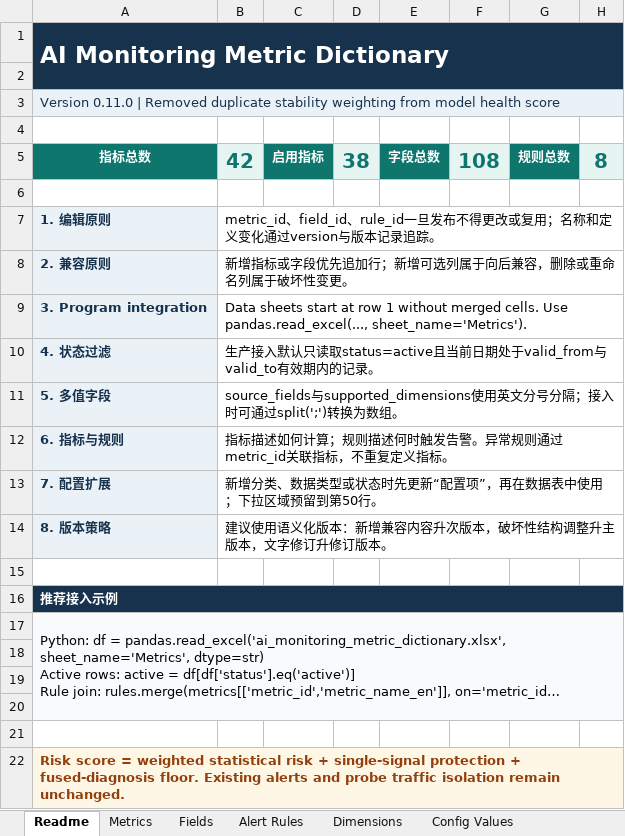
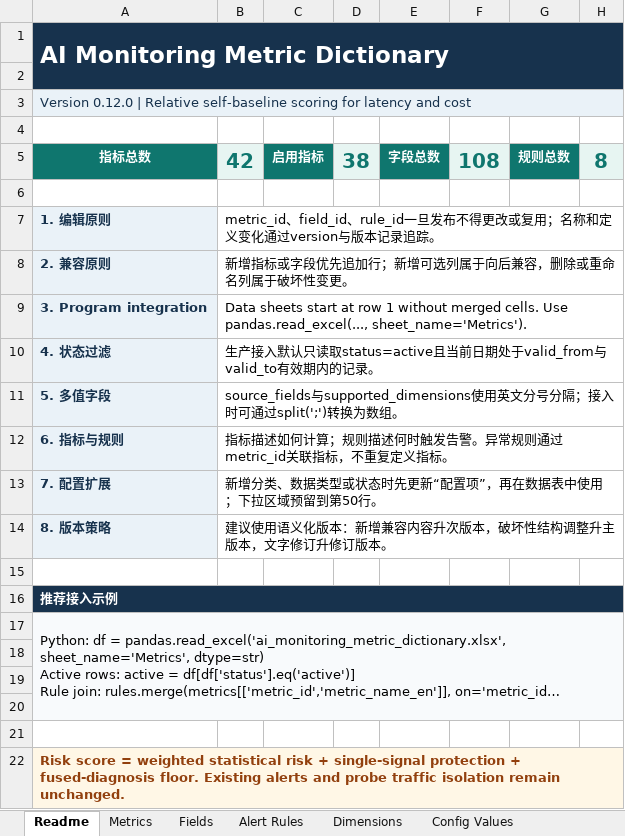
Before and after one commit to Goodgebaker/ai-operations-decision-dashboard, an Excel workbook: docs/ai_monitoring_metric_dictionary.xlsx, sheet Readme, drawn as a sheet; long unchanged cells end in …; values as stored, in another font and other column widths than the file's, no borders; the diff names each change by its address in the sheet, - before the commit and + after, or states it on an @@ line.

Commit message:
Expand calibrated scoring and 90-day simulations

```diff
--- a/docs/ai_monitoring_metric_dictionary.xlsx (sheet Readme)
+++ b/docs/ai_monitoring_metric_dictionary.xlsx (sheet Readme)
-A3: Version 0.11.0 | Removed duplicate stability weighting from model health score
+A3: Version 0.12.0 | Relative self-baseline scoring for latency and cost
```
Also changed, not shown: sheet Scoring Policy, sheet Fields, sheet Metrics, sheet Version History, 45 other files.
